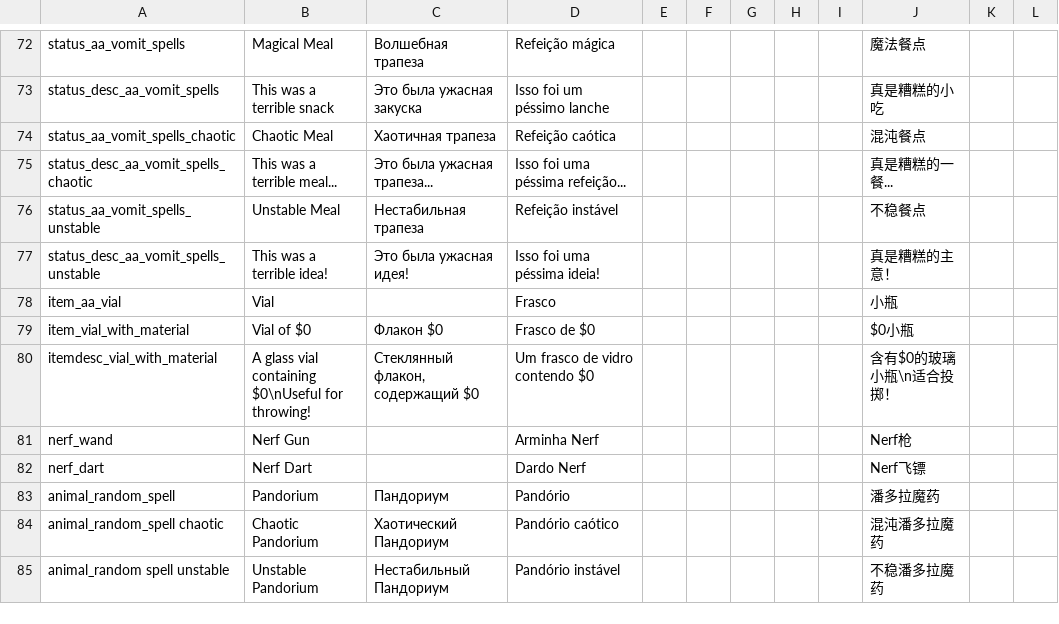
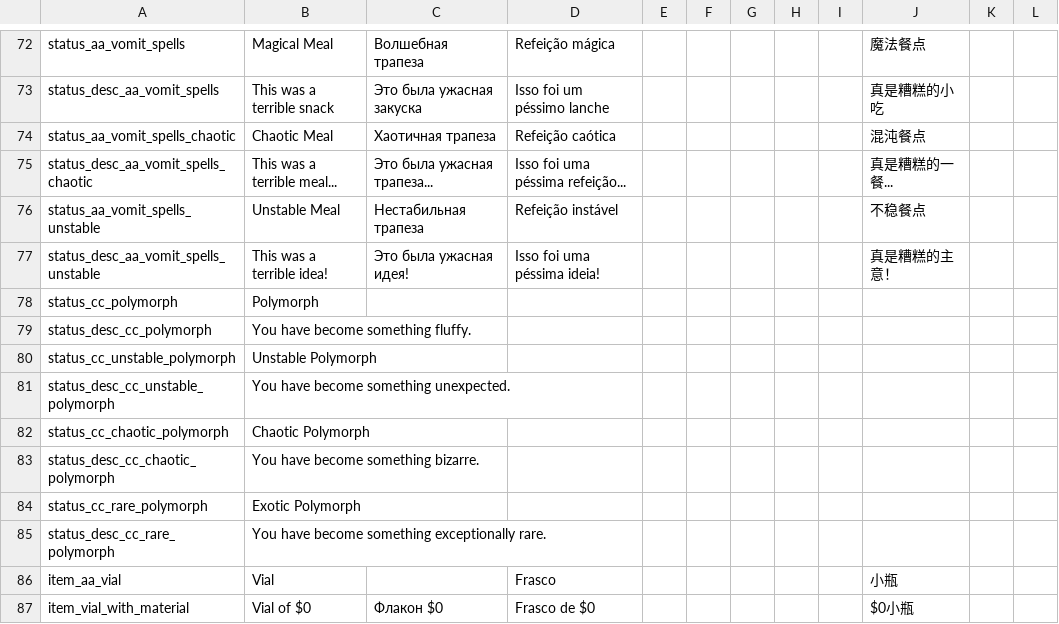
Before and after one commit to Squirrelly13/Hydroxide, a CSV file: translations/standard.csv, drawn as a sheet; only a part is shown, gaps mark what is left out; the shorter side is filled out with more unchanged rows; the diff names each change by its address in the sheet, - before the commit and + after, or states it on an @@ line.

Commit message:
fixed null shift bug, added polymorph gui, wrote new init structure
as well as just a bit of general housekeeping

```diff
--- a/translations/standard.csv
+++ b/translations/standard.csv
+row 78: status_cc_polymorph | Polymorph
+row 79: status_desc_cc_polymorph | You have become something fluffy.
+row 80: status_cc_unstable_polymorph | Unstable Polymorph
+row 81: status_desc_cc_unstable_polymorph | You have become something unexpected.
+row 82: status_cc_chaotic_polymorph | Chaotic Polymorph
+row 83: status_desc_cc_chaotic_polymorph | You have become something bizarre.
+row 84: status_cc_rare_polymorph | Exotic Polymorph
+row 85: status_desc_cc_rare_polymorph | You have become something exceptionally rare.
```
Also changed, not shown: translations/core.csv, translations/turkish.csv, 12 other files.
